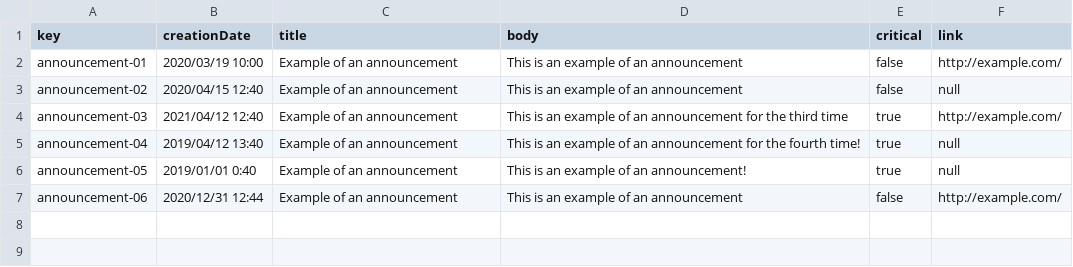
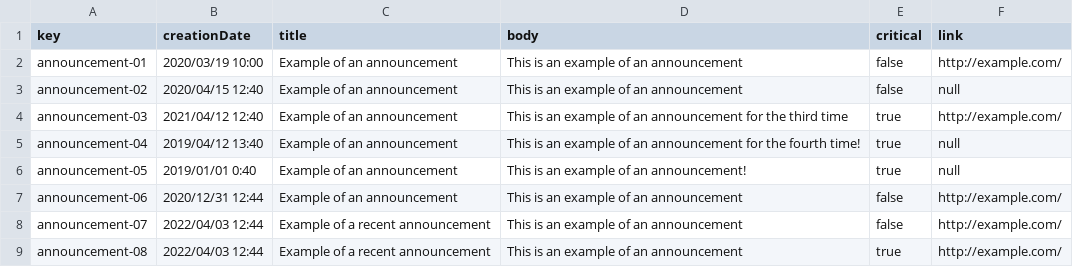
Before and after one commit to lNoelia/Acme-Toolkits, a CSV file: src/main/webapp/WEB-INF/resources/sample-data/announcement.csv, drawn as a sheet; the diff names each change by its address in the sheet, - before the commit and + after, or states it on an @@ line.

```diff
--- a/src/main/webapp/WEB-INF/resources/sample-data/announcement.csv
+++ b/src/main/webapp/WEB-INF/resources/sample-data/announcement.csv
+row 8: announcement-07 | 2022/04/03 12:44 | Example of a recent announcement | This is an example of an announcement | false | http://example.com/
+row 9: announcement-08 | 2022/04/03 12:44 | Example of a recent announcement | This is an example of an announcement | true | http://example.com/
```
Also changed, not shown: 11 other files.
